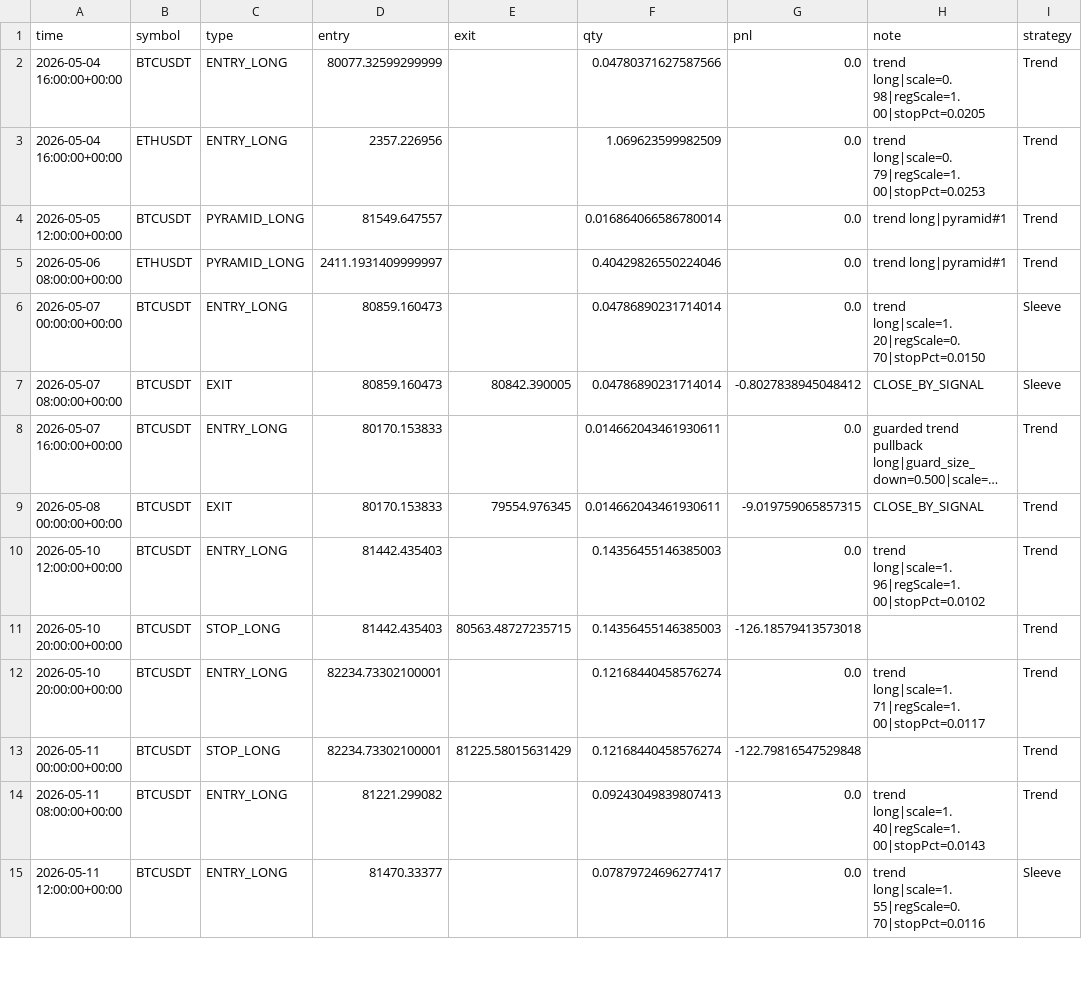
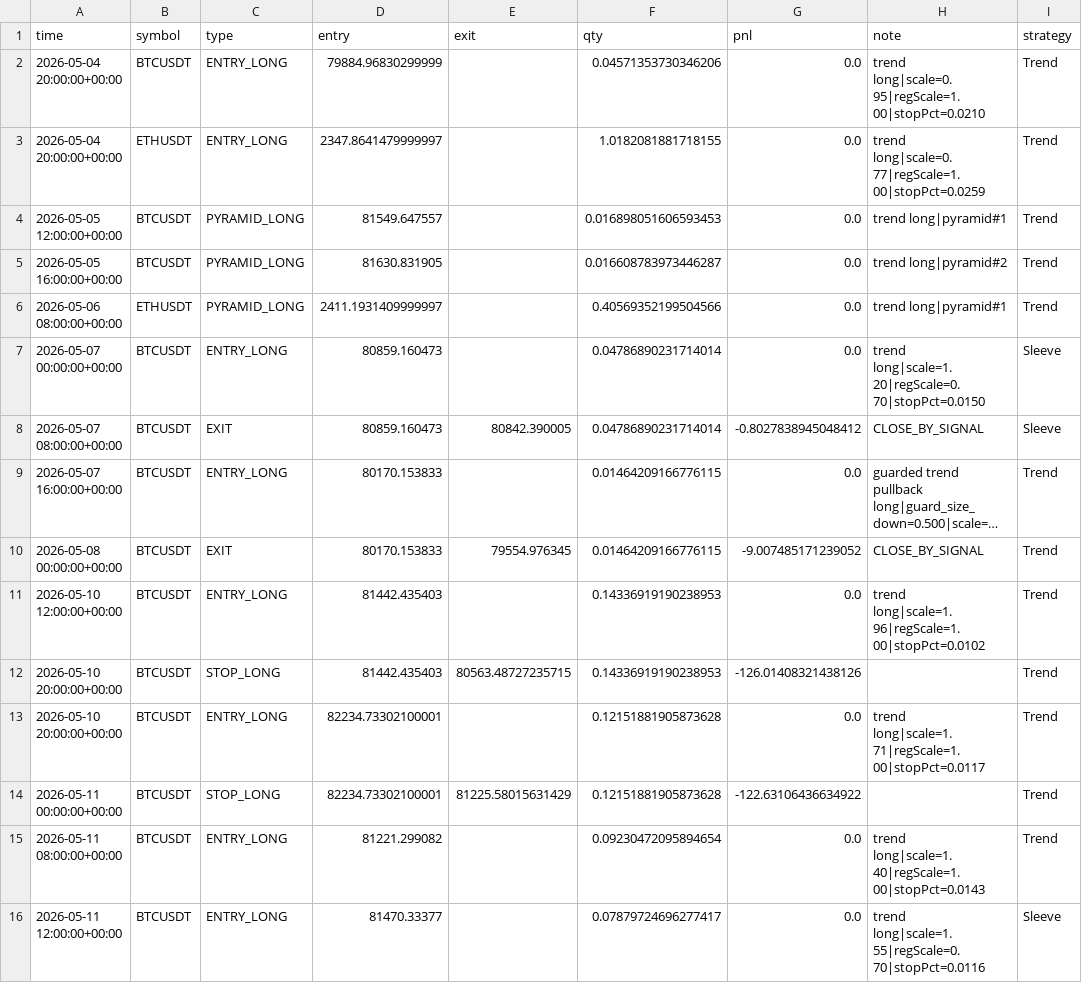
Before and after one commit to baeks0414/quant-4h-dual, a CSV file: results/paper_live_rt/trades.csv, drawn as a sheet; only a part is shown; long unchanged cells end in …; addresses are those after the commit; the diff covers the shown part only; the diff names each change by its address in the sheet, - before the commit and + after, or states it on an @@ line.

```diff
--- a/results/paper_live_rt/trades.csv
+++ b/results/paper_live_rt/trades.csv
-A2:A3 (time): 2026-05-04 16:00:00+00:00
+A2:A3 (time): 2026-05-04 20:00:00+00:00
-D2 (entry): 80077.32599299999
+D2 (entry): 79884.96830299999
-F2 (qty): 0.04780371627587566
+F2 (qty): 0.04571353730346206
-H2 (note): trend long|scale=0.98|regScale=1.00|stopPct=0.0205
+H2 (note): trend long|scale=0.95|regScale=1.00|stopPct=0.0210
-D3 (entry): 2357.226956
+D3 (entry): 2347.8641479999997
-F3 (qty): 1.069623599982509
+F3 (qty): 1.0182081881718155
-H3 (note): trend long|scale=0.79|regScale=1.00|stopPct=0.0253
+H3 (note): trend long|scale=0.77|regScale=1.00|stopPct=0.0259
-F4 (qty): 0.016864066586780014
+F4 (qty): 0.016898051606593453
+row 5: 2026-05-05 16:00:00+00:00 | BTCUSDT | PYRAMID_LONG | 81630.831905 |  | 0.016608783973446287 | 0.0 | trend long|pyramid#2 | Trend
-F6 (qty): 0.40429826550224046
+F6 (qty): 0.40569352199504566
-F9:F10 (qty): 0.014662043461930611
+F9:F10 (qty): 0.01464209166776115
-G10 (pnl): -9.019759065857315
+G10 (pnl): -9.007485171239052
-F11:F12 (qty): 0.14356455146385003
+F11:F12 (qty): 0.14336919190238953
-G12 (pnl): -126.18579413573018
+G12 (pnl): -126.01408321438126
-F13:F14 (qty): 0.12168440458576274
+F13:F14 (qty): 0.12151881905873628
-G14 (pnl): -122.79816547529848
+G14 (pnl): -122.63106436634922
-F15 (qty): 0.09243049839807413
+F15 (qty): 0.09230472095894654
```
Also changed, not shown: 1 added row, 1 removed row and 82 edited cells elsewhere in this file, results/paper_live_rt/equity_curve.csv, results/paper_live_rt/run_log.csv, 1 other file.
